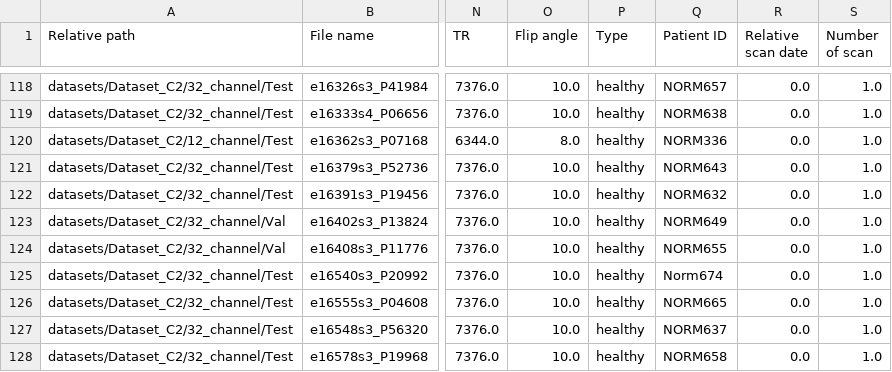
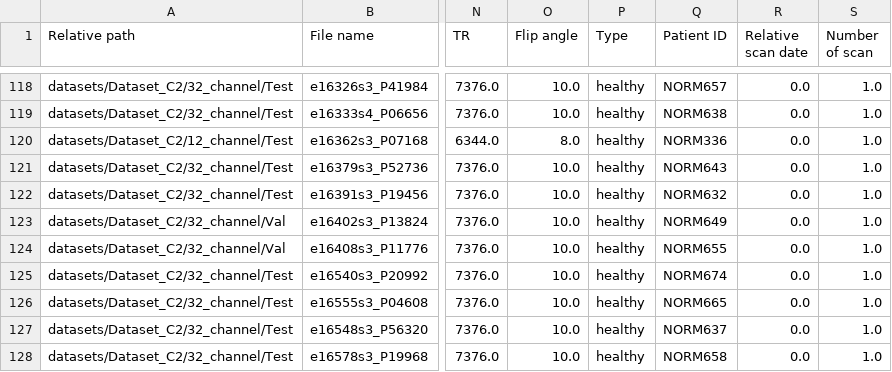
Before and after one commit to ashlevski/lightning-hydra-template, a CSV file: projects/longitudinal/csvs/meta.csv, drawn as a sheet; only a part is shown, gaps mark what is left out; the diff covers the shown part only; the diff names each change by its address in the sheet, - before the commit and + after, or states it on an @@ line.

```diff
--- a/projects/longitudinal/csvs/meta.csv
+++ b/projects/longitudinal/csvs/meta.csv
-Q125 (Patient ID): Norm674
+Q125 (Patient ID): NORM674
```
Also changed, not shown: 8 edited cells elsewhere in this file, 55 other files.
